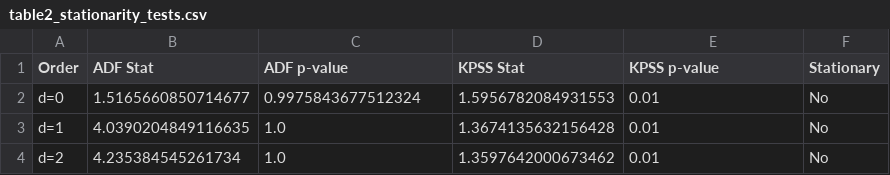
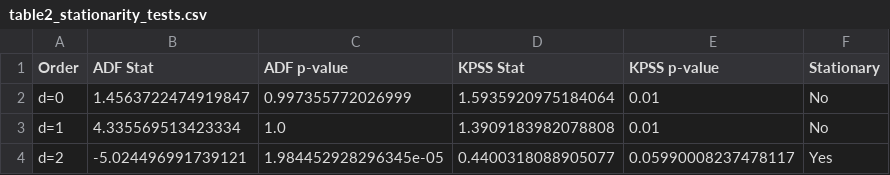
Before and after one commit to Imperialemmy/food_cpi_forecast, a CSV file: outputs/tables/table2_stationarity_tests.csv, drawn as a sheet.

```diff
--- a/outputs/tables/table2_stationarity_tests.csv
+++ b/outputs/tables/table2_stationarity_tests.csv
@@ -1,4 +1,4 @@
 Order,ADF Stat,ADF p-value,KPSS Stat,KPSS p-value,Stationary
-d=0,1.5165660850714677,0.9975843677512324,1.5956782084931553,0.01,No
-d=1,4.0390204849116635,1.0,1.3674135632156428,0.01,No
-d=2,4.235384545261734,1.0,1.3597642000673462,0.01,No
+d=0,1.4563722474919847,0.997355772026999,1.5935920975184064,0.01,No
+d=1,4.335569513423334,1.0,1.3909183982078808,0.01,No
+d=2,-5.024496991739121,1.984452928296345e-05,0.4400318088905077,0.05990008237478117,Yes
```
Also changed, not shown: outputs/tables/table3_model_comparison.csv, outputs/tables/table5_accuracy_metrics.csv, 14 other files.
